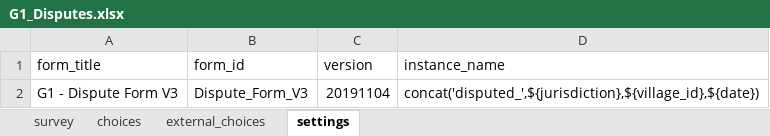
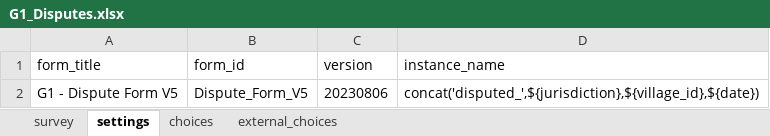
Before and after one commit to ilrg/ilrg.github.io, an Excel workbook: Pages/ODK/ODKAssets/G1_Disputes.xlsx, sheet settings, drawn as a sheet; values as stored, in another font and other column widths than the file's, no borders; the diff names each change by its address in the sheet, - before the commit and + after, or states it on an @@ line.

Commit message:
Add files via upload
Updated forms, to match main ODK Forms Directory

```diff
--- a/Pages/ODK/ODKAssets/G1_Disputes.xlsx (sheet settings)
+++ b/Pages/ODK/ODKAssets/G1_Disputes.xlsx (sheet settings)
@@ sheet tab order changed: survey | settings | choices | external_choices @@
-A2 (form_title): G1 - Dispute Form V3
+A2 (form_title): G1 - Dispute Form V5
-B2 (form_id): Dispute_Form_V3
+B2 (form_id): Dispute_Form_V5
-C2 (version): 20191104
+C2 (version): 20230806
```
Also changed, not shown: sheet external_choices, sheet choices, Pages/ODK/ODKAssets/A2_Roads.xlsx, Pages/ODK/ODKAssets/D1_Shared_Resources_Points.xlsx, 32 other files.
